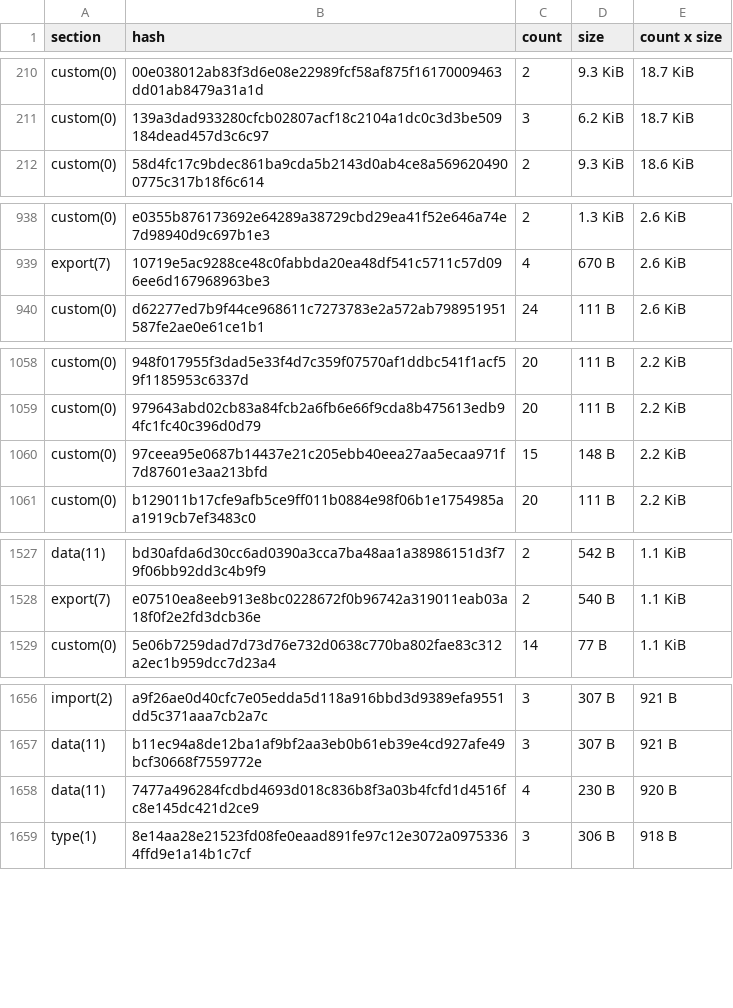
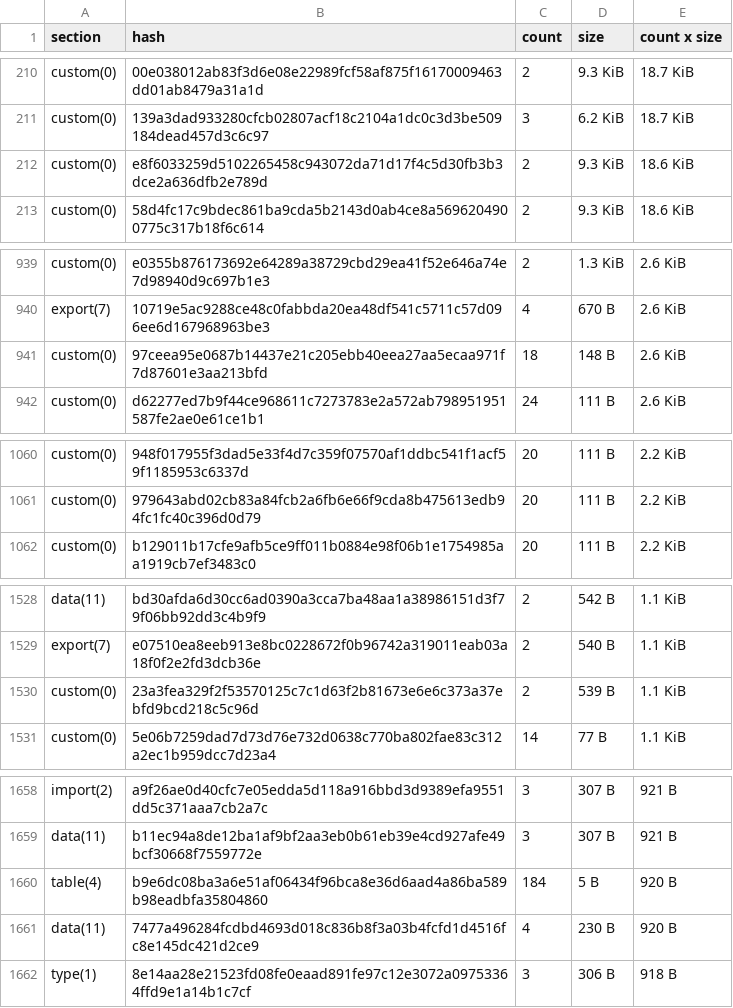
Before and after one commit to leighmcculloch/stellar-contract-wasms, a CSV file: analysis/dupe-sections.csv, drawn as a sheet; only a part is shown, gaps mark what is left out; the diff covers the shown part only.

```diff
--- a/analysis/dupe-sections.csv
+++ b/analysis/dupe-sections.csv
@@ -211,2 +211,3 @@ custom(0),00e038012ab83f3d6e08e22989fcf58af875f16170009463dd01ab8479a31a1d,2,9.3
 custom(0),139a3dad933280cfcb02807acf18c2104a1dc0c3d3be509184dead457d3c6c97,3,6.2 KiB,18.7 KiB
+custom(0),e8f6033259d5102265458c943072da71d17f4c5d30fb3b3dce2a636dfb2e789d,2,9.3 KiB,18.6 KiB
 custom(0),58d4fc17c9bdec861ba9cda5b2143d0ab4ce8a5696204900775c317b18f6c614,2,9.3 KiB,18.6 KiB
@@ -939,2 +940,3 @@ custom(0),e0355b876173692e64289a38729cbd29ea41f52e646a74e7d98940d9c697b1e3,2,1.3
 export(7),10719e5ac9288ce48c0fabbda20ea48df541c5711c57d096ee6d167968963be3,4,670 B,2.6 KiB
+custom(0),97ceea95e0687b14437e21c205ebb40eea27aa5ecaa971f7d87601e3aa213bfd,18,148 B,2.6 KiB
 custom(0),d62277ed7b9f44ce968611c7273783e2a572ab798951951587fe2ae0e61ce1b1,24,111 B,2.6 KiB
@@ -1059,3 +1061,2 @@ custom(0),948f017955f3dad5e33f4d7c359f07570af1ddbc541f1acf59f1185953c6337d,20,11
 custom(0),979643abd02cb83a84fcb2a6fb6e66f9cda8b475613edb94fc1fc40c396d0d79,20,111 B,2.2 KiB
-custom(0),97ceea95e0687b14437e21c205ebb40eea27aa5ecaa971f7d87601e3aa213bfd,15,148 B,2.2 KiB
 custom(0),b129011b17cfe9afb5ce9ff011b0884e98f06b1e1754985aa1919cb7ef3483c0,20,111 B,2.2 KiB
@@ -1528,2 +1529,3 @@ data(11),bd30afda6d30cc6ad0390a3cca7ba48aa1a38986151d3f79f06bb92dd3c4b9f9,2,542
 export(7),e07510ea8eeb913e8bc0228672f0b96742a319011eab03a18f0f2e2fd3dcb36e,2,540 B,1.1 KiB
+custom(0),23a3fea329f2f53570125c7c1d63f2b81673e6e6c373a37ebfd9bcd218c5c96d,2,539 B,1.1 KiB
 custom(0),5e06b7259dad7d73d76e732d0638c770ba802fae83c312a2ec1b959dcc7d23a4,14,77 B,1.1 KiB
@@ -1657,2 +1659,3 @@ import(2),a9f26ae0d40cfc7e05edda5d118a916bbd3d9389efa9551dd5c371aaa7cb2a7c,3,307
 data(11),b11ec94a8de12ba1af9bf2aa3eb0b61eb39e4cd927afe49bcf30668f7559772e,3,307 B,921 B
+table(4),b9e6dc08ba3a6e51af06434f96bca8e36d6aad4a86ba589b98eadbfa35804860,184,5 B,920 B
 data(11),7477a496284fcdbd4693d018c836b8f3a03b4fcfd1d4516fc8e145dc421d2ce9,4,230 B,920 B
```
Also changed, not shown: 8 added rows, 3 removed rows and 5 edited cells elsewhere in this file, analysis/count_instances_per_wasm.csv, analysis/dupe-code.csv, 34 other files.
